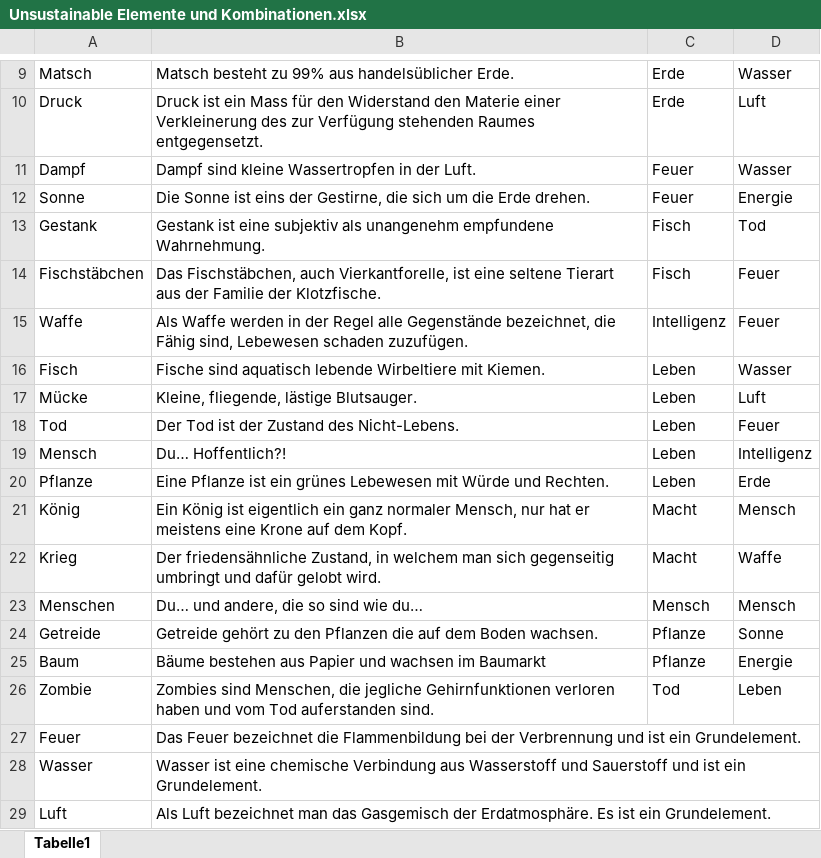
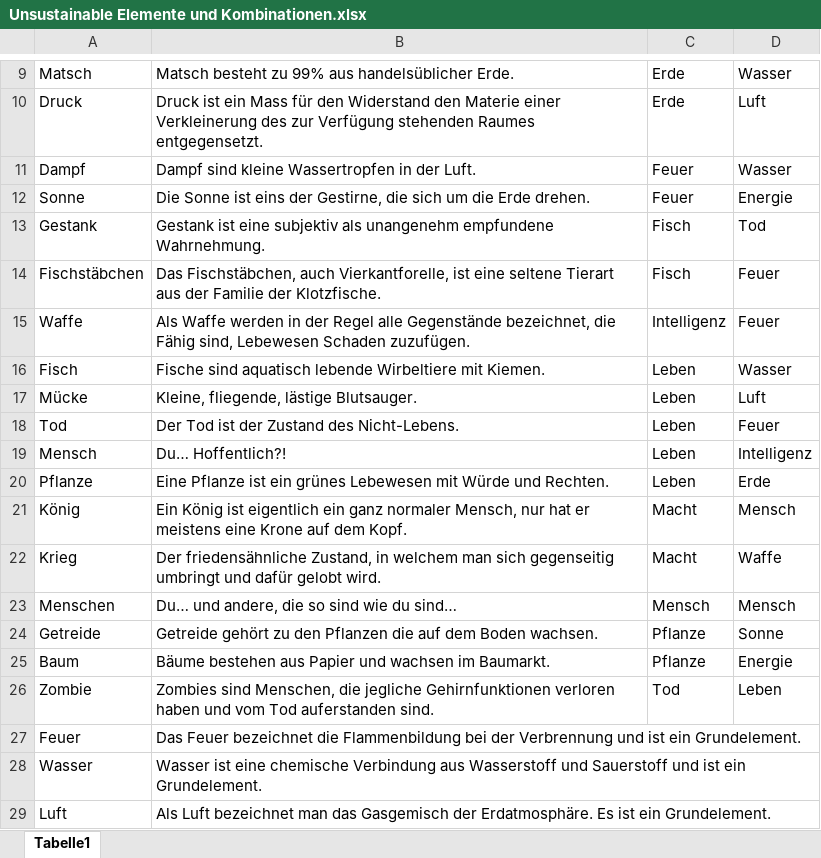
Before and after one commit to metromg/Unsustainable, an Excel workbook: doc/Unsustainable Elemente und Kombinationen.xlsx, sheet Tabelle1, drawn as a sheet; only a part is shown, gaps mark what is left out; values as stored, in another font and other column widths than the file's, no borders; the diff names each change by its address in the sheet, - before the commit and + after, or states it on an @@ line.

```diff
--- a/doc/Unsustainable Elemente und Kombinationen.xlsx (sheet Tabelle1)
+++ b/doc/Unsustainable Elemente und Kombinationen.xlsx (sheet Tabelle1)
-B15: …sind, Lebewesen schaden zuzufügen.
+B15: …sind, Lebewesen Schaden zuzufügen.
-B23: Du… und andere, die so sind wie du…
+B23: Du… und andere, die so sind wie du sind…
-B25: …wachsen im Baumarkt
+B25: …wachsen im Baumarkt.
```
Also changed, not shown: doc/Projektplan Gantt.xlsx.
